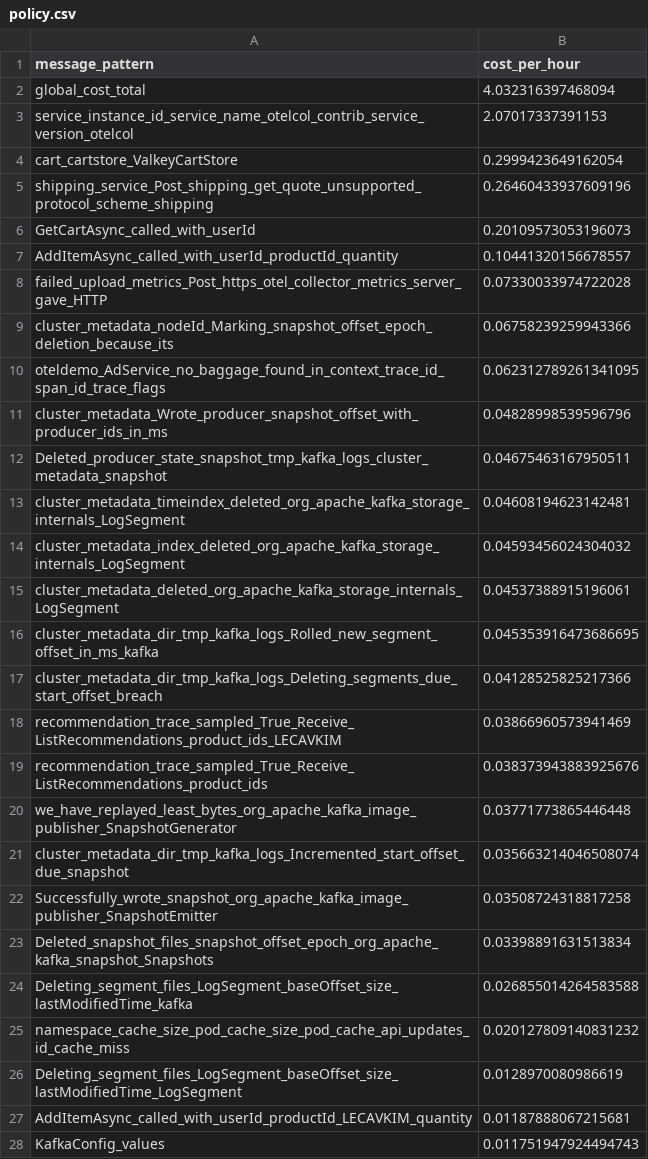
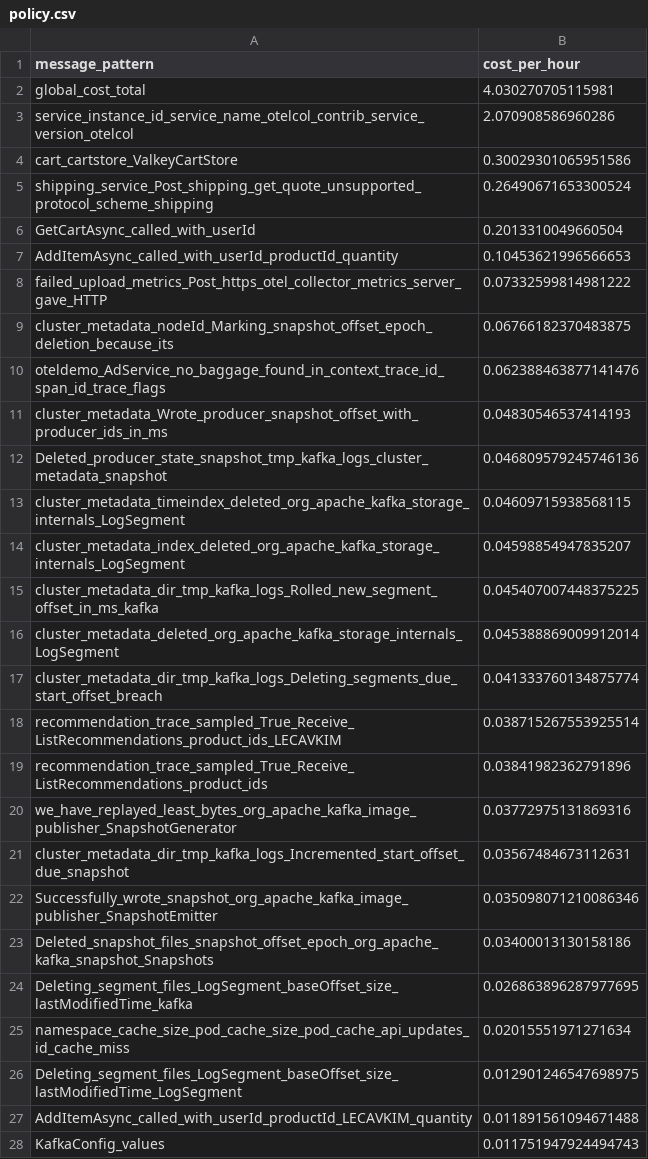
Before and after one commit to log-10x/gitops-demo, a CSV file: lookups/policy.csv, drawn as a sheet; only a part is shown; the diff covers the shown part only.

Commit message:
Updating lookups/policy.csv

```diff
--- a/lookups/policy.csv
+++ b/lookups/policy.csv
@@ -1,28 +1,28 @@
 message_pattern,cost_per_hour
-global_cost_total,4.032316397468094
-service_instance_id_service_name_otelcol_contrib_service_version_otelcol,2.07017337391153
-cart_cartstore_ValkeyCartStore,0.2999423649162054
-shipping_service_Post_shipping_get_quote_unsupported_protocol_scheme_shipping,0.26460433937609196
-GetCartAsync_called_with_userId,0.20109573053196073
-AddItemAsync_called_with_userId_productId_quantity,0.10441320156678557
-failed_upload_metrics_Post_https_otel_collector_metrics_server_gave_HTTP,0.07330033974722028
-cluster_metadata_nodeId_Marking_snapshot_offset_epoch_deletion_because_its,0.06758239259943366
-oteldemo_AdService_no_baggage_found_in_context_trace_id_span_id_trace_flags,0.062312789261341095
-cluster_metadata_Wrote_producer_snapshot_offset_with_producer_ids_in_ms,0.04828998539596796
-Deleted_producer_state_snapshot_tmp_kafka_logs_cluster_metadata_snapshot,0.04675463167950511
-cluster_metadata_timeindex_deleted_org_apache_kafka_storage_internals_LogSegment,0.04608194623142481
-cluster_metadata_index_deleted_org_apache_kafka_storage_internals_LogSegment,0.04593456024304032
-cluster_metadata_deleted_org_apache_kafka_storage_internals_LogSegment,0.04537388915196061
-cluster_metadata_dir_tmp_kafka_logs_Rolled_new_segment_offset_in_ms_kafka,0.045353916473686695
-cluster_metadata_dir_tmp_kafka_logs_Deleting_segments_due_start_offset_breach,0.04128525825217366
-recommendation_trace_sampled_True_Receive_ListRecommendations_product_ids_LECAVKIM,0.03866960573941469
-recommendation_trace_sampled_True_Receive_ListRecommendations_product_ids,0.038373943883925676
-we_have_replayed_least_bytes_org_apache_kafka_image_publisher_SnapshotGenerator,0.03771773865446448
-cluster_metadata_dir_tmp_kafka_logs_Incremented_start_offset_due_snapshot,0.035663214046508074
-Successfully_wrote_snapshot_org_apache_kafka_image_publisher_SnapshotEmitter,0.03508724318817258
-Deleted_snapshot_files_snapshot_offset_epoch_org_apache_kafka_snapshot_Snapshots,0.03398891631513834
-Deleting_segment_files_LogSegment_baseOffset_size_lastModifiedTime_kafka,0.026855014264583588
-namespace_cache_size_pod_cache_size_pod_cache_api_updates_id_cache_miss,0.020127809140831232
-Deleting_segment_files_LogSegment_baseOffset_size_lastModifiedTime_LogSegment,0.0128970080986619
-AddItemAsync_called_with_userId_productId_LECAVKIM_quantity,0.01187888067215681
+global_cost_total,4.030270705115981
+service_instance_id_service_name_otelcol_contrib_service_version_otelcol,2.070908586960286
+cart_cartstore_ValkeyCartStore,0.30029301065951586
+shipping_service_Post_shipping_get_quote_unsupported_protocol_scheme_shipping,0.26490671653300524
+GetCartAsync_called_with_userId,0.2013310049660504
+AddItemAsync_called_with_userId_productId_quantity,0.10453621996566653
+failed_upload_metrics_Post_https_otel_collector_metrics_server_gave_HTTP,0.07332599814981222
+cluster_metadata_nodeId_Marking_snapshot_offset_epoch_deletion_because_its,0.06766182370483875
+oteldemo_AdService_no_baggage_found_in_context_trace_id_span_id_trace_flags,0.062388463877141476
+cluster_metadata_Wrote_producer_snapshot_offset_with_producer_ids_in_ms,0.04830546537414193
+Deleted_producer_state_snapshot_tmp_kafka_logs_cluster_metadata_snapshot,0.046809579245746136
+cluster_metadata_timeindex_deleted_org_apache_kafka_storage_internals_LogSegment,0.04609715938568115
+cluster_metadata_index_deleted_org_apache_kafka_storage_internals_LogSegment,0.04598854947835207
+cluster_metadata_dir_tmp_kafka_logs_Rolled_new_segment_offset_in_ms_kafka,0.045407007448375225
+cluster_metadata_deleted_org_apache_kafka_storage_internals_LogSegment,0.045388869009912014
+cluster_metadata_dir_tmp_kafka_logs_Deleting_segments_due_start_offset_breach,0.041333760134875774
+recommendation_trace_sampled_True_Receive_ListRecommendations_product_ids_LECAVKIM,0.038715267553925514
+recommendation_trace_sampled_True_Receive_ListRecommendations_product_ids,0.03841982362791896
+we_have_replayed_least_bytes_org_apache_kafka_image_publisher_SnapshotGenerator,0.03772975131869316
+cluster_metadata_dir_tmp_kafka_logs_Incremented_start_offset_due_snapshot,0.03567484673112631
+Successfully_wrote_snapshot_org_apache_kafka_image_publisher_SnapshotEmitter,0.035098071210086346
+Deleted_snapshot_files_snapshot_offset_epoch_org_apache_kafka_snapshot_Snapshots,0.03400013130158186
+Deleting_segment_files_LogSegment_baseOffset_size_lastModifiedTime_kafka,0.026863896287977695
+namespace_cache_size_pod_cache_size_pod_cache_api_updates_id_cache_miss,0.02015551971271634
+Deleting_segment_files_LogSegment_baseOffset_size_lastModifiedTime_LogSegment,0.012901246547698975
+AddItemAsync_called_with_userId_productId_LECAVKIM_quantity,0.011891561094671488
 KafkaConfig_values,0.011751947924494743
```
Also changed, not shown: 15 edited cells elsewhere in this file.
